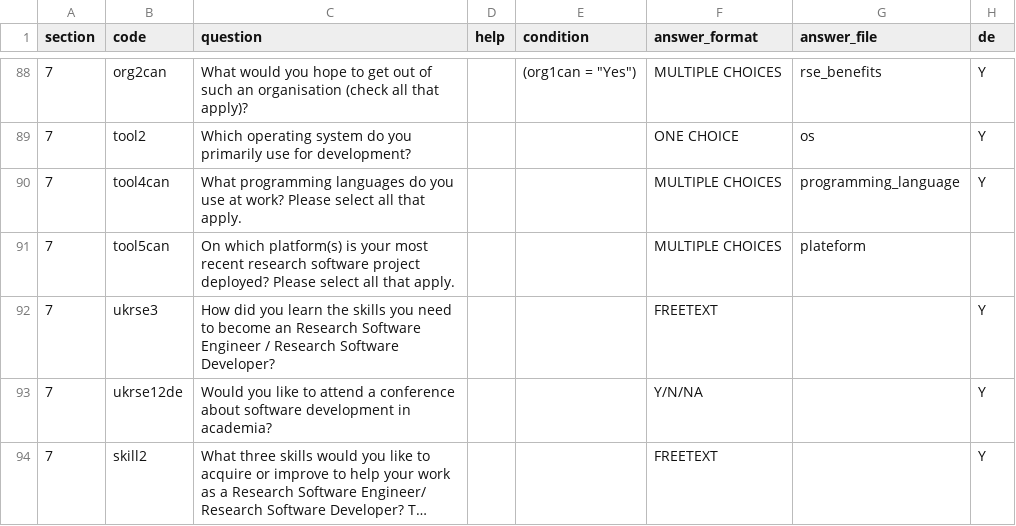
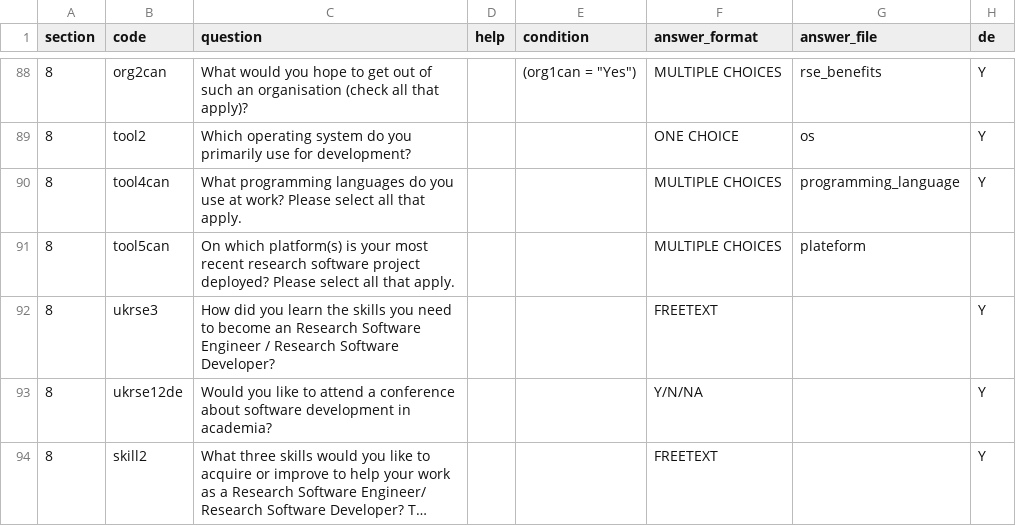
Before and after one commit to rse-aunz/international-survey, a CSV file: survey_creation/2018/questions.csv, drawn as a sheet; only a part is shown, gaps mark what is left out; long unchanged cells end in …; the diff covers the shown part only; the diff names each change by its address in the sheet, - before the commit and + after, or states it on an @@ line.

Commit message:
Update: Move the github questoin to its own section

```diff
--- a/survey_creation/2018/questions.csv
+++ b/survey_creation/2018/questions.csv
-A88:A94 (section): 7
+A88:A94 (section): 8
```
Also changed, not shown: 27 edited cells elsewhere in this file, 2 other files.
